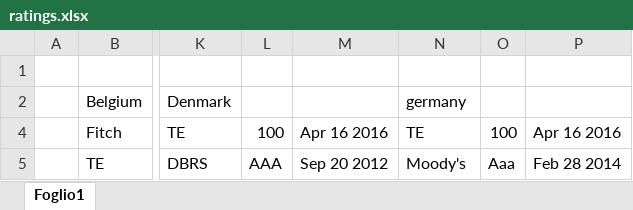
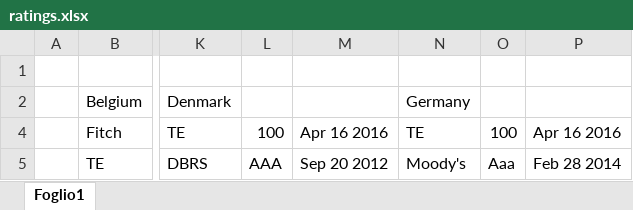
Before and after one commit to lstorchi/markovctheil, an Excel workbook: files/ratings.xlsx, sheet Foglio1, drawn as a sheet; only a part is shown, gaps mark what is left out; values as stored, in another font and other column widths than the file's, no cell formats; the diff names each change by its address in the sheet, - before the commit and + after, or states it on an @@ line.

```diff
--- a/files/ratings.xlsx (sheet Foglio1)
+++ b/files/ratings.xlsx (sheet Foglio1)
-N2: germany
+N2: Germany
```
Also changed, not shown: cell formats, 1 other file.
